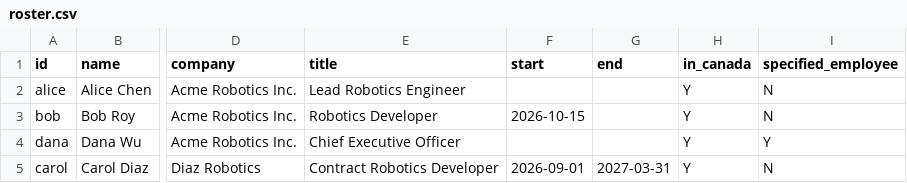
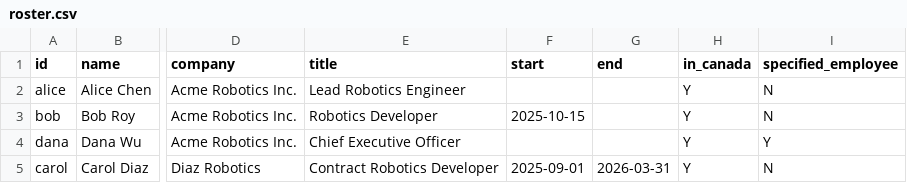
Before and after one commit to kryzk1/sred-kit, a CSV file: examples/acme/roster.csv, drawn as a sheet; only a part is shown, gaps mark what is left out; the diff names each change by its address in the sheet, - before the commit and + after, or states it on an @@ line.

```diff
--- a/examples/acme/roster.csv
+++ b/examples/acme/roster.csv
-F3 (start): 2026-10-15
+F3 (start): 2025-10-15
-F5 (start): 2026-09-01
+F5 (start): 2025-09-01
-G5 (end): 2027-03-31
+G5 (end): 2026-03-31
```
Also changed, not shown: examples/acme/exports/jira.csv, 25 other files.
